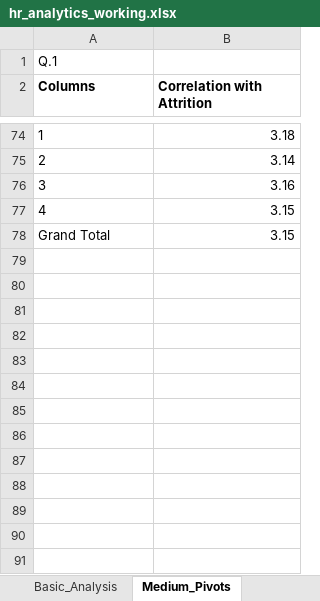
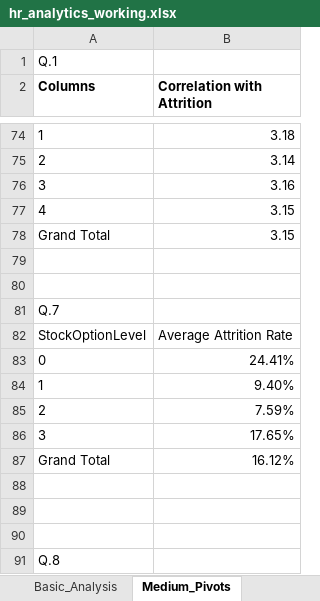
Before and after one commit to utkarshdhangar5/hr-analytics-excel-project, an Excel workbook: Excel/hr_analytics_working.xlsx, sheet Medium_Pivots, drawn as a sheet; only a part is shown, gaps mark what is left out; values as stored, in another font and other column widths than the file's, no borders; charts and pictures not drawn; the diff names each change by its address in the sheet, - before the commit and + after, or states it on an @@ line.

Commit message:
Stock options impact on employee attrition and Employee tenure and job satisfaction analysis

```diff
--- a/Excel/hr_analytics_working.xlsx (sheet Medium_Pivots)
+++ b/Excel/hr_analytics_working.xlsx (sheet Medium_Pivots)
+row 79: (empty)
+row 80: (empty)
+row 81: Q.7
+row 82: StockOptionLevel | Average Attrition Rate
+row 83: 0 | 24.41%
+row 84: 1 | 9.40%
+row 85: 2 | 7.59%
+row 86: 3 | 17.65%
+row 87: Grand Total | 16.12%
+row 88: (empty)
+row 89: (empty)
+row 90: (empty)
+row 91: Q.8
```
Also changed, not shown: charts or pictures.
